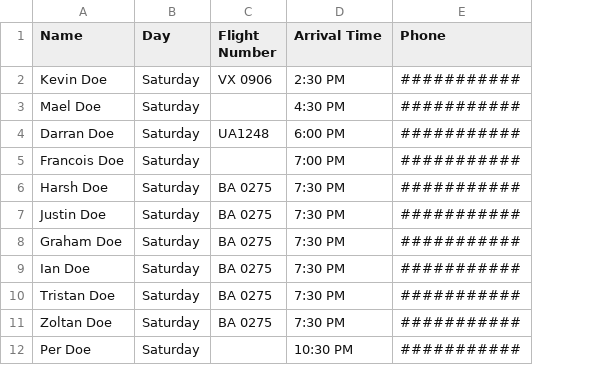
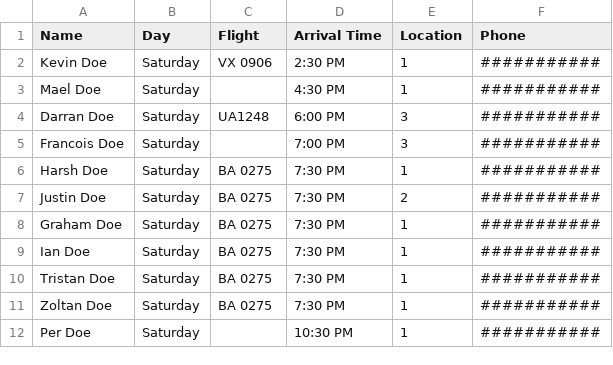
Before and after one commit to WhiteFangBuck/OReilly-2018, a CSV file: data/kmeans/flightinfo/flights_nofeatures.csv, drawn as a sheet; only a part is shown; the diff covers the shown part only; the diff names each change by its address in the sheet, - before the commit and + after, or states it on an @@ line.

Commit message:
Added Location column to demonstrate Scaler

```diff
--- a/data/kmeans/flightinfo/flights_nofeatures.csv
+++ b/data/kmeans/flightinfo/flights_nofeatures.csv
+column E (Location), rows 2-12: 1 | 1 | 3 | 3 | 1 | 2 | 1 | 1 | 1 | 1 | 1
-C1: Flight Number
+C1: Flight
```
Also changed, not shown: 18 added rows and 18 removed rows elsewhere in this file.
